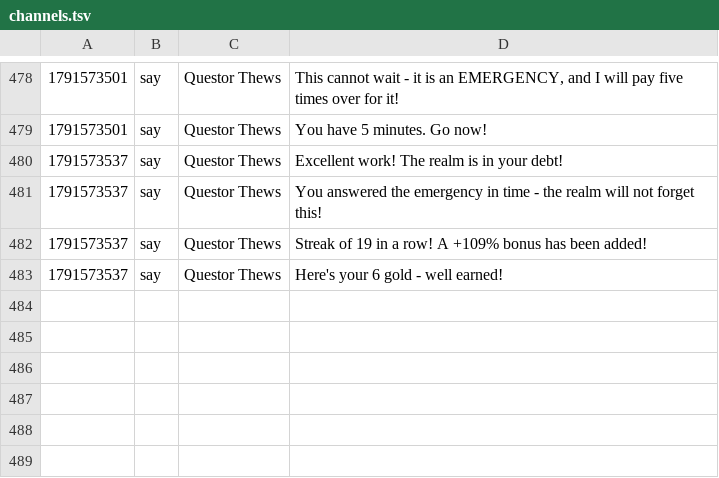
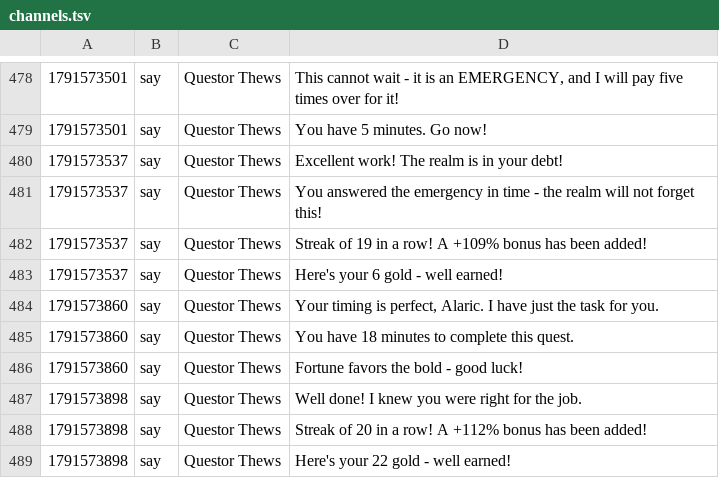
Before and after one commit to jeremydbean/toc2026, a TSV file: log/channels.tsv, drawn as a sheet; only a part is shown, gaps mark what is left out; the diff names each change by its address in the sheet, - before the commit and + after, or states it on an @@ line.

```diff
--- a/log/channels.tsv
+++ b/log/channels.tsv
+row 484: 1791573860 | say | Questor Thews | Your timing is perfect, Alaric. I have just the task for you.
+row 485: 1791573860 | say | Questor Thews | You have 18 minutes to complete this quest.
+row 486: 1791573860 | say | Questor Thews | Fortune favors the bold - good luck!
+row 487: 1791573898 | say | Questor Thews | Well done! I knew you were right for the job.
+row 488: 1791573898 | say | Questor Thews | Streak of 20 in a row! A +112% bonus has been added!
+row 489: 1791573898 | say | Questor Thews | Here's your 22 gold - well earned!
```
Also changed, not shown: 3 other files.
